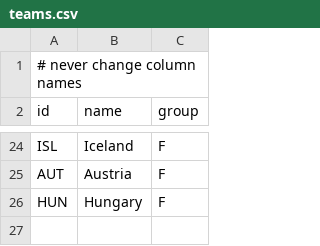
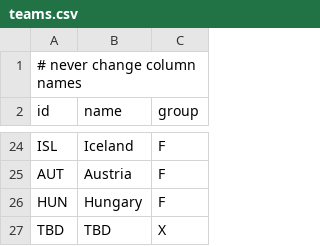
Before and after one commit to artemiy-rodionov/betbot, a CSV file: data/teams.csv, drawn as a sheet; only a part is shown, gaps mark what is left out.

```diff
--- a/data/teams.csv
+++ b/data/teams.csv
@@ -26 +26,2 @@ AUT,Austria,F
 HUN,Hungary,F
+TBD,TBD,X
```
Also changed, not shown: data/matches.csv, 4 other files.
